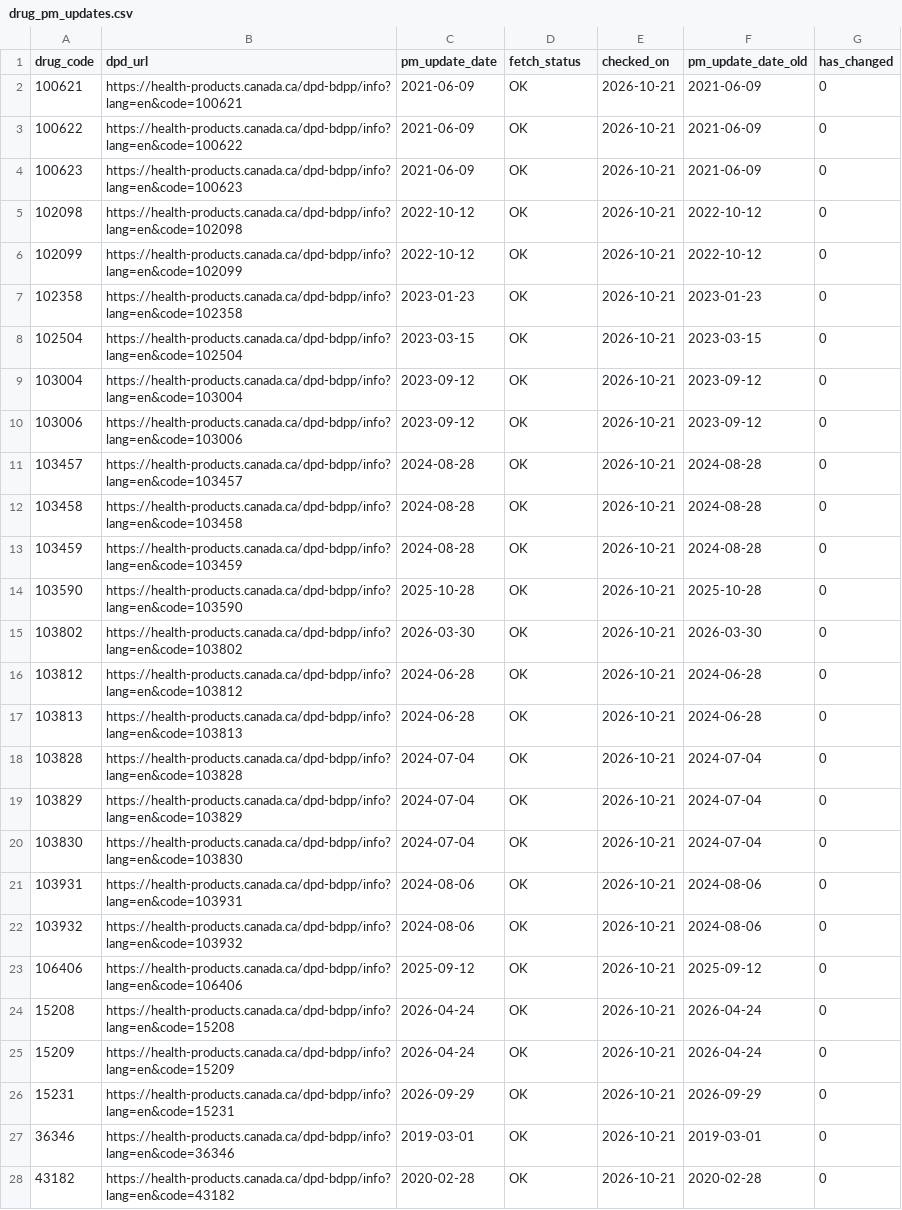
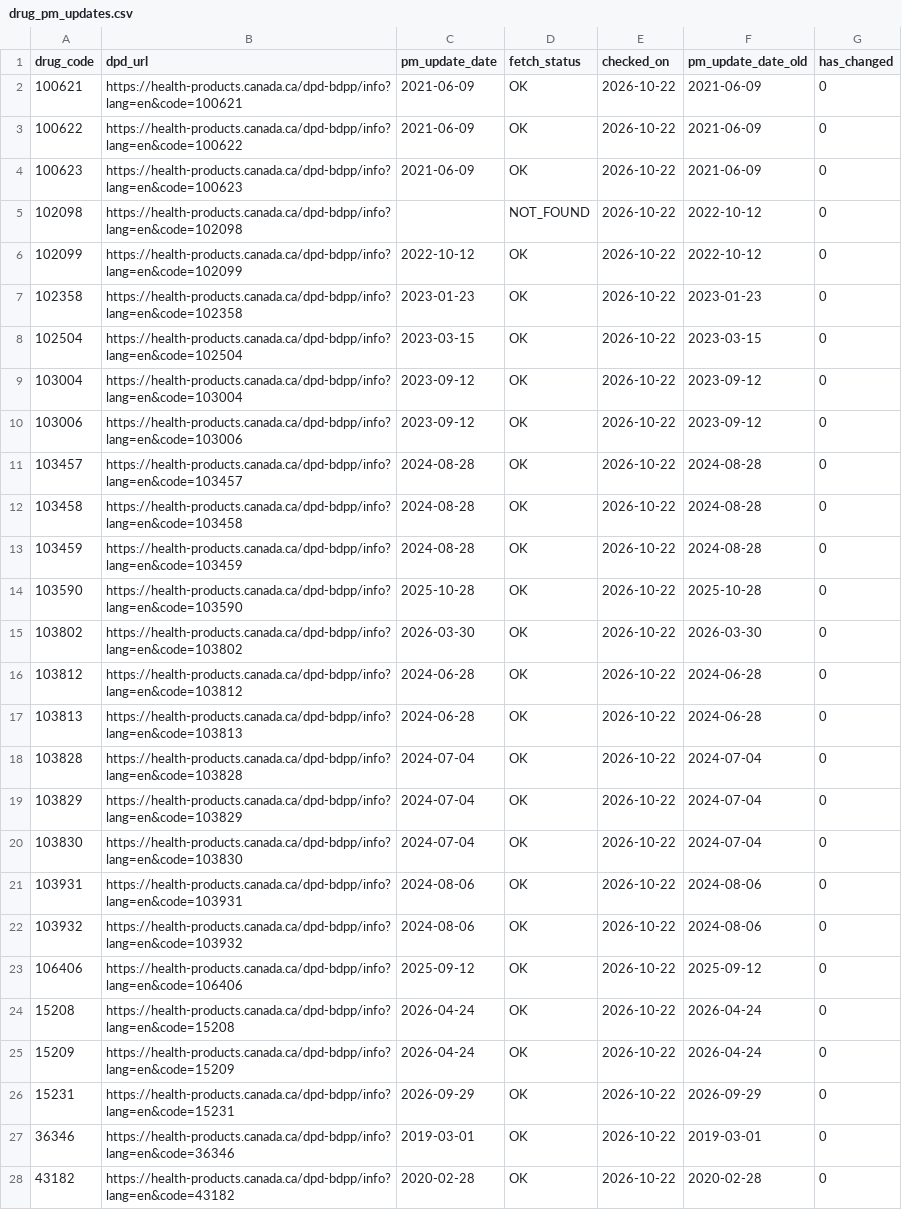
Before and after one commit to FrederickProvost/Health-Canada-Product-Monograph-Monitoring, a CSV file: Data/drug_pm_updates.csv, drawn as a sheet; only a part is shown; the diff covers the shown part only; the diff names each change by its address in the sheet, - before the commit and + after, or states it on an @@ line.

```diff
--- a/Data/drug_pm_updates.csv
+++ b/Data/drug_pm_updates.csv
-E2:E28 (checked_on): 2026-10-21
+E2:E28 (checked_on): 2026-10-22
-C5 (pm_update_date): 2022-10-12
+C5 (pm_update_date): (empty)
-D5 (fetch_status): OK
+D5 (fetch_status): NOT_FOUND
```
Also changed, not shown: 141 edited cells elsewhere in this file, 1 other file.
